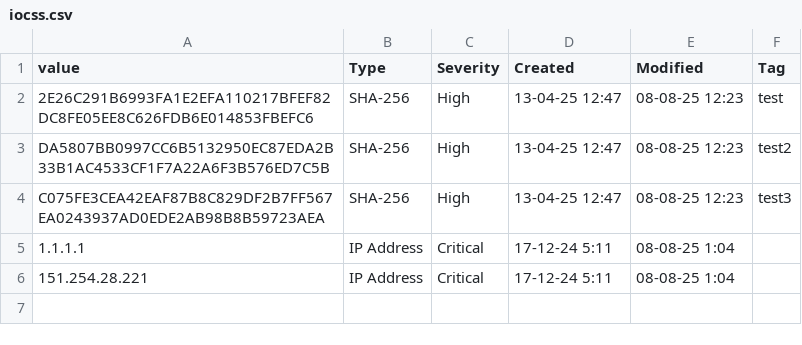
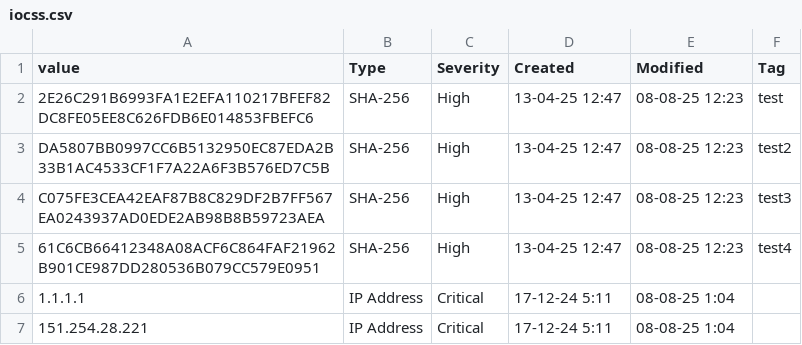
Before and after one commit to Danah970/TestIOCs, a CSV file: iocss.csv, drawn as a sheet.

Commit message:
Update iocss.csv

```diff
--- a/iocss.csv
+++ b/iocss.csv
@@ -4,2 +4,3 @@ DA5807BB0997CC6B5132950EC87EDA2B33B1AC4533CF1F7A22A6F3B576ED7C5B,SHA-256,High,13
 C075FE3CEA42EAF87B8C829DF2B7FF567EA0243937AD0EDE2AB98B8B59723AEA,SHA-256,High,13-04-25 12:47,08-08-25 12:23,test3
+61C6CB66412348A08ACF6C864FAF21962B901CE987DD280536B079CC579E0951,SHA-256,High,13-04-25 12:47,08-08-25 12:23,test4
 1.1.1.1,IP Address,Critical,17-12-24 5:11,08-08-25 1:04,
```
